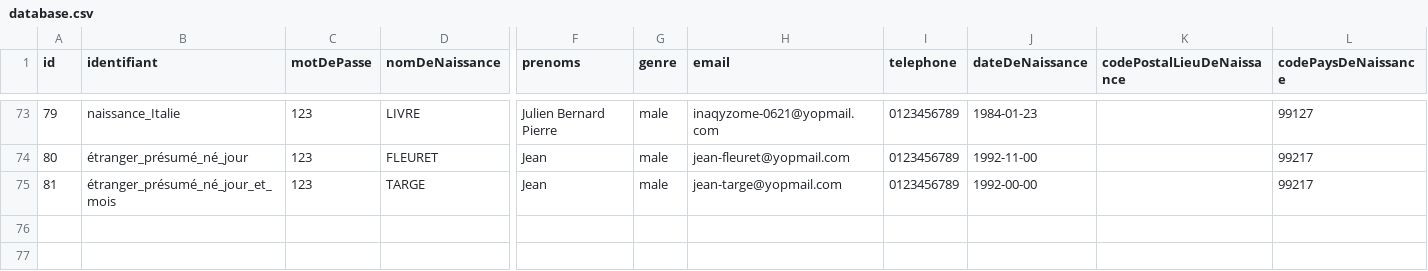
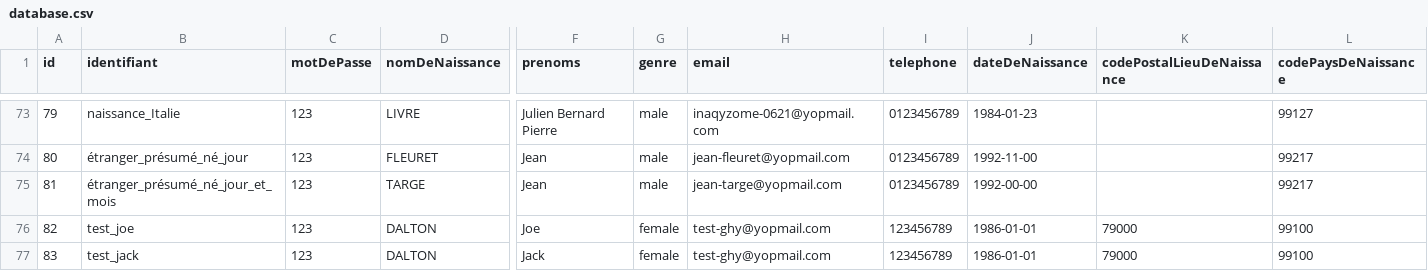
Before and after one commit to france-connect/identity-provider-example, a CSV file: database.csv, drawn as a sheet; only a part is shown, gaps mark what is left out; rows hold the shown columns only; the diff names each change by its address in the sheet, - before the commit and + after, or states it on an @@ line.

Commit message:
MGDIS
Ajout de 2 comptes ayant la même adresse mail.

```diff
--- a/database.csv
+++ b/database.csv
+row 76: 82 | test_joe | 123 | DALTON | Joe | female | test-ghy@yopmail.com | 123456789 | 1986-01-01 | 79000 | 99100
+row 77: 83 | test_jack | 123 | DALTON | Jack | female | test-ghy@yopmail.com | 123456789 | 1986-01-01 | 79000 | 99100
```
